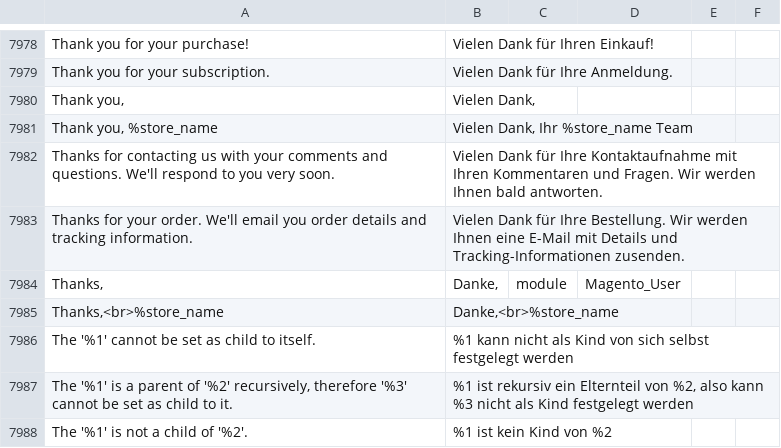
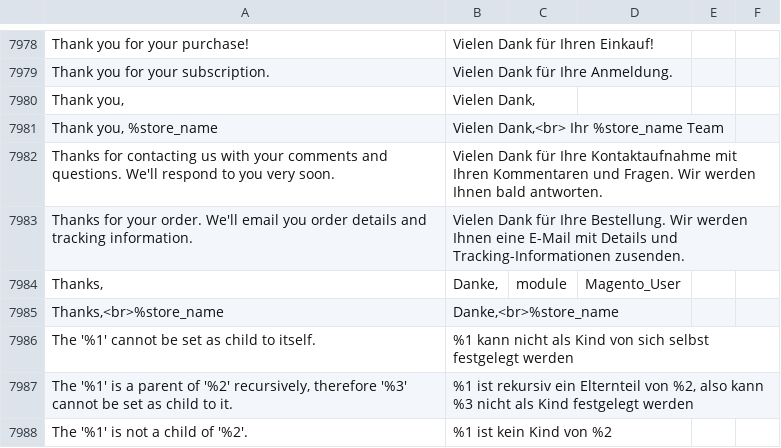
Before and after one commit to convidera/Magento2_German_LocalePack_de_DE, a CSV file: de_DE.csv, drawn as a sheet; only a part is shown, gaps mark what is left out.

Commit message:
Addition

```diff
--- a/de_DE.csv
+++ b/de_DE.csv
@@ -8183,3 +8183,3 @@ Thank you for your subscription.,Vielen Dank für Ihre Anmeldung.,,
 "Thank you,","Vielen Dank,",,
-"Thank you, %store_name","Vielen Dank, Ihr %store_name Team",,
+"Thank you, %store_name","Vielen Dank,<br> Ihr %store_name Team",,
 Thanks for contacting us with your comments and questions. We'll respond to you very soon.,Vielen Dank für Ihre Kontaktaufnahme mit Ihren Kommentaren und Fragen. Wir werden Ihnen bald antworten.,,
```
